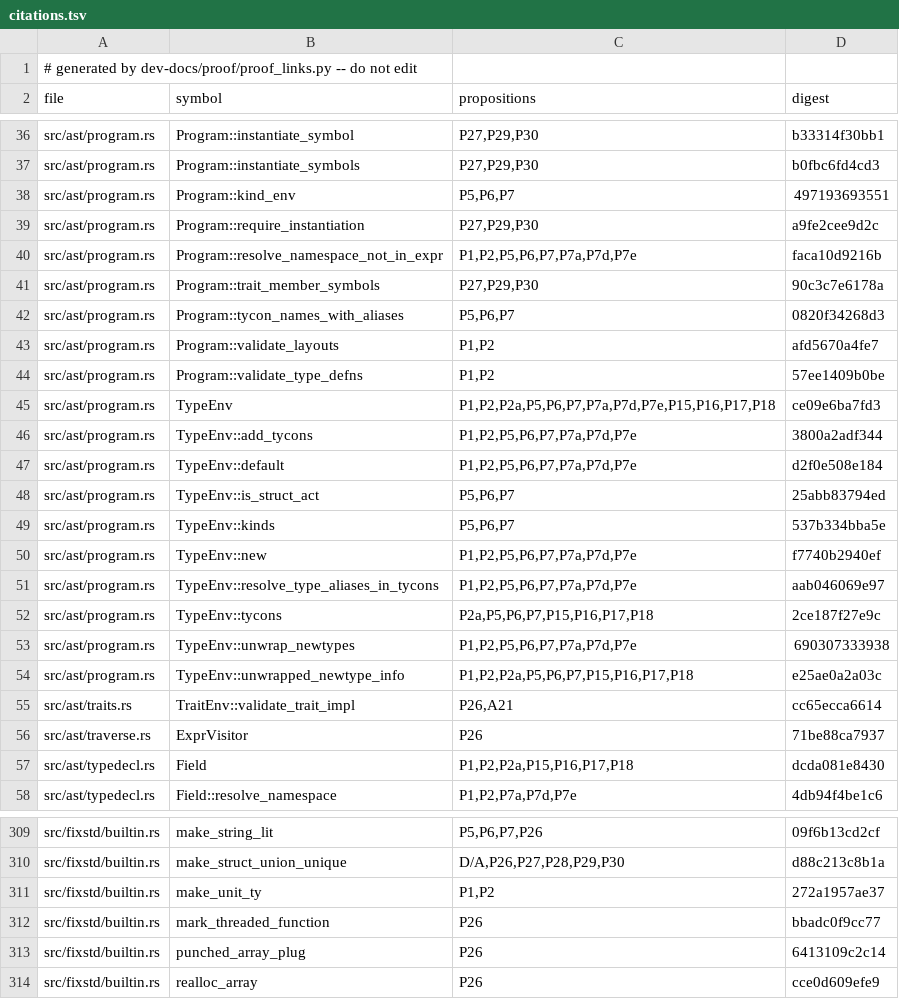
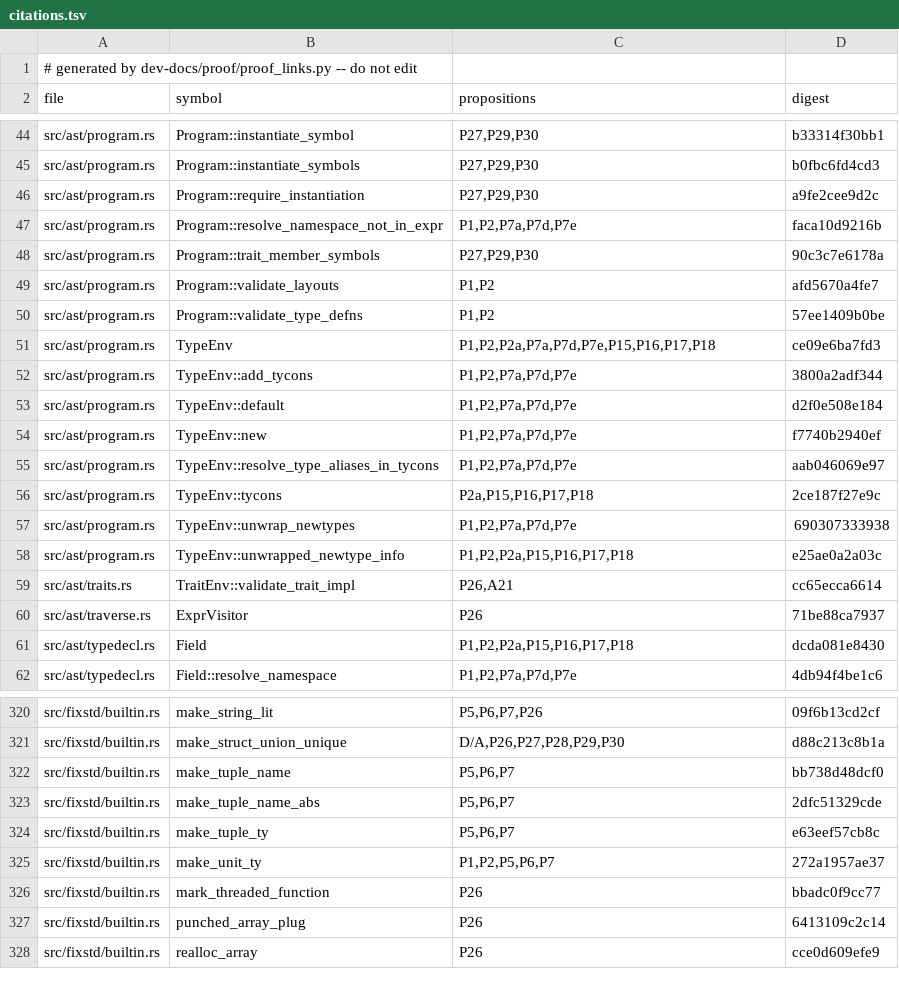
Before and after one commit to tttmmmyyyy/fixlang, a TSV file: dev-docs/proof/rc_ir/borrow-cancel/citations.tsv, drawn as a sheet; only a part is shown, gaps mark what is left out; the diff covers the shown part only.

```diff
--- a/dev-docs/proof/rc_ir/borrow-cancel/citations.tsv
+++ b/dev-docs/proof/rc_ir/borrow-cancel/citations.tsv
@@ -37,19 +45,15 @@ src/ast/program.rs	Program::instantiate_symbol	P27,P29,P30	b33314f30bb1
 src/ast/program.rs	Program::instantiate_symbols	P27,P29,P30	b0fbc6fd4cd3
-src/ast/program.rs	Program::kind_env	P5,P6,P7	497193693551
 src/ast/program.rs	Program::require_instantiation	P27,P29,P30	a9fe2cee9d2c
-src/ast/program.rs	Program::resolve_namespace_not_in_expr	P1,P2,P5,P6,P7,P7a,P7d,P7e	faca10d9216b
+src/ast/program.rs	Program::resolve_namespace_not_in_expr	P1,P2,P7a,P7d,P7e	faca10d9216b
 src/ast/program.rs	Program::trait_member_symbols	P27,P29,P30	90c3c7e6178a
-src/ast/program.rs	Program::tycon_names_with_aliases	P5,P6,P7	0820f34268d3
 src/ast/program.rs	Program::validate_layouts	P1,P2	afd5670a4fe7
 src/ast/program.rs	Program::validate_type_defns	P1,P2	57ee1409b0be
-src/ast/program.rs	TypeEnv	P1,P2,P2a,P5,P6,P7,P7a,P7d,P7e,P15,P16,P17,P18	ce09e6ba7fd3
-src/ast/program.rs	TypeEnv::add_tycons	P1,P2,P5,P6,P7,P7a,P7d,P7e	3800a2adf344
-src/ast/program.rs	TypeEnv::default	P1,P2,P5,P6,P7,P7a,P7d,P7e	d2f0e508e184
-src/ast/program.rs	TypeEnv::is_struct_act	P5,P6,P7	25abb83794ed
-src/ast/program.rs	TypeEnv::kinds	P5,P6,P7	537b334bba5e
-src/ast/program.rs	TypeEnv::new	P1,P2,P5,P6,P7,P7a,P7d,P7e	f7740b2940ef
-src/ast/program.rs	TypeEnv::resolve_type_aliases_in_tycons	P1,P2,P5,P6,P7,P7a,P7d,P7e	aab046069e97
-src/ast/program.rs	TypeEnv::tycons	P2a,P5,P6,P7,P15,P16,P17,P18	2ce187f27e9c
-src/ast/program.rs	TypeEnv::unwrap_newtypes	P1,P2,P5,P6,P7,P7a,P7d,P7e	690307333938
-src/ast/program.rs	TypeEnv::unwrapped_newtype_info	P1,P2,P2a,P5,P6,P7,P15,P16,P17,P18	e25ae0a2a03c
+src/ast/program.rs	TypeEnv	P1,P2,P2a,P7a,P7d,P7e,P15,P16,P17,P18	ce09e6ba7fd3
+src/ast/program.rs	TypeEnv::add_tycons	P1,P2,P7a,P7d,P7e	3800a2adf344
+src/ast/program.rs	TypeEnv::default	P1,P2,P7a,P7d,P7e	d2f0e508e184
+src/ast/program.rs	TypeEnv::new	P1,P2,P7a,P7d,P7e	f7740b2940ef
+src/ast/program.rs	TypeEnv::resolve_type_aliases_in_tycons	P1,P2,P7a,P7d,P7e	aab046069e97
+src/ast/program.rs	TypeEnv::tycons	P2a,P15,P16,P17,P18	2ce187f27e9c
+src/ast/program.rs	TypeEnv::unwrap_newtypes	P1,P2,P7a,P7d,P7e	690307333938
+src/ast/program.rs	TypeEnv::unwrapped_newtype_info	P1,P2,P2a,P15,P16,P17,P18	e25ae0a2a03c
 src/ast/traits.rs	TraitEnv::validate_trait_impl	P26,A21	cc65ecca6614
@@ -310,3 +321,6 @@ src/fixstd/builtin.rs	make_string_lit	P5,P6,P7,P26	09f6b13cd2cf
 src/fixstd/builtin.rs	make_struct_union_unique	D/A,P26,P27,P28,P29,P30	d88c213c8b1a
-src/fixstd/builtin.rs	make_unit_ty	P1,P2	272a1957ae37
+src/fixstd/builtin.rs	make_tuple_name	P5,P6,P7	bb738d48dcf0
+src/fixstd/builtin.rs	make_tuple_name_abs	P5,P6,P7	2dfc51329cde
+src/fixstd/builtin.rs	make_tuple_ty	P5,P6,P7	e63eef57cb8c
+src/fixstd/builtin.rs	make_unit_ty	P1,P2,P5,P6,P7	272a1957ae37
 src/fixstd/builtin.rs	mark_threaded_function	P26	bbadc0f9cc77
```
Also changed, not shown: 17 added rows, 5 removed rows and 32 edited cells elsewhere in this file, dev-docs/proof/rc_ir/borrow-cancel/items.tsv, 14 other files.
